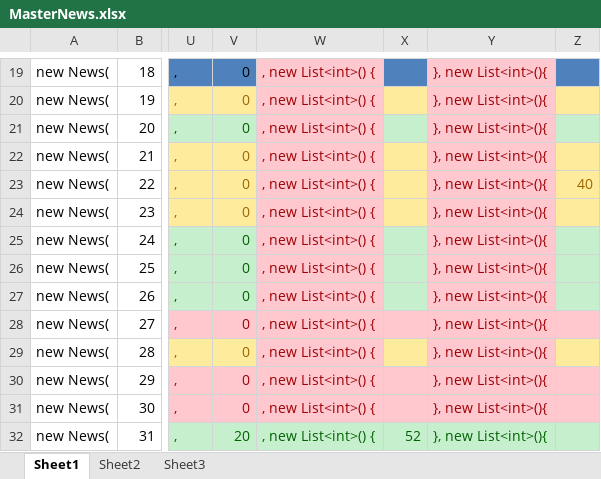
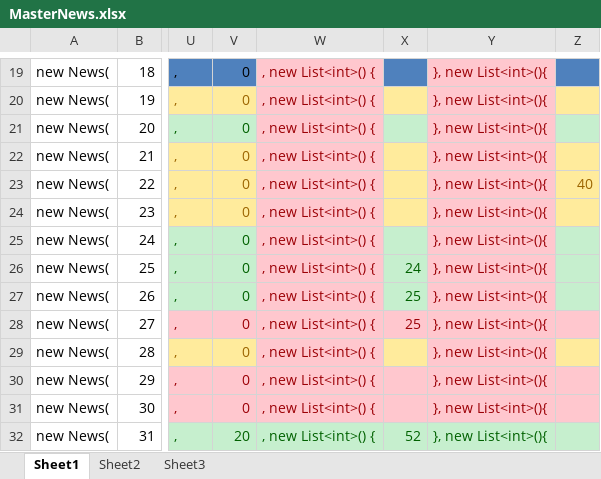
Before and after one commit to NochiGao/Journalist, an Excel workbook: Documentation/MasterNews.xlsx, sheet Sheet1, drawn as a sheet; only a part is shown, gaps mark what is left out; values as stored, in another font and other column widths than the file's, no borders; the diff names each change by its address in the sheet, - before the commit and + after, or states it on an @@ line.

```diff
--- a/Documentation/MasterNews.xlsx (sheet Sheet1)
+++ b/Documentation/MasterNews.xlsx (sheet Sheet1)
-X26: (empty)
+X26: 24
-X27:X28: (empty)
+X27:X28: 25
```
Also changed, not shown: 2 other files.
